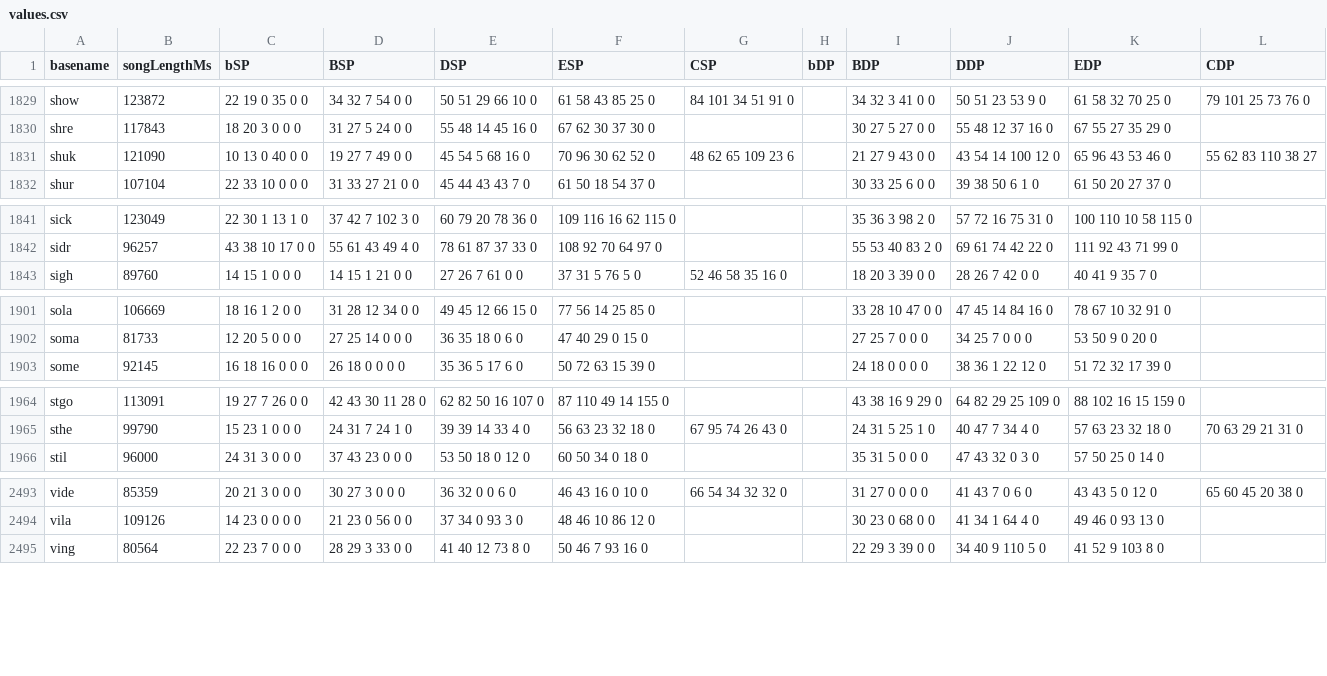
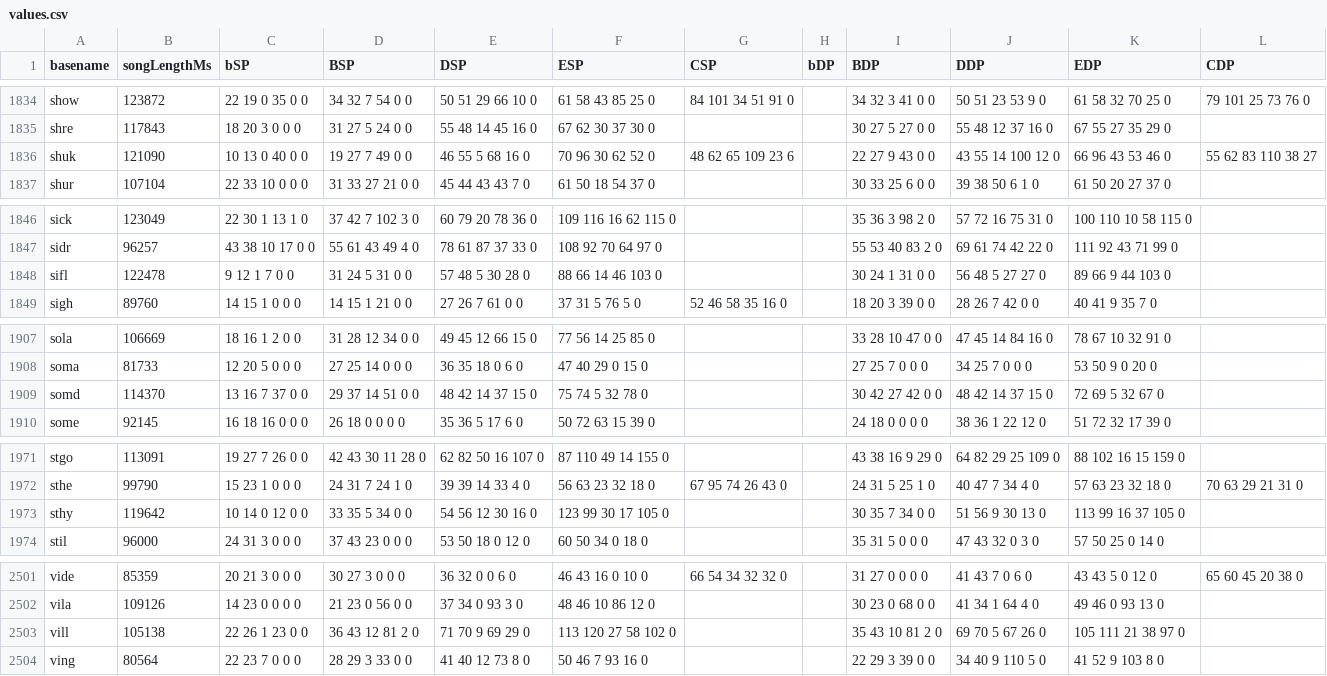
Before and after one commit to aznguymp4/DDR-jackets, a CSV file: calcGrooveRadar/values.csv, drawn as a sheet; only a part is shown, gaps mark what is left out; the diff covers the shown part only.

```diff
--- a/calcGrooveRadar/values.csv
+++ b/calcGrooveRadar/values.csv
@@ -1830,3 +1835,3 @@ show,123872,22 19 0 35 0 0,34 32 7 54 0 0,50 51 29 66 10 0,61 58 43 85 25 0,84 1
 shre,117843,18 20 3 0 0 0,31 27 5 24 0 0,55 48 14 45 16 0,67 62 30 37 30 0,,,30 27 5 27 0 0,55 48 12 37 16 0,67 55 27 35 29 0,
-shuk,121090,10 13 0 40 0 0,19 27 7 49 0 0,45 54 5 68 16 0,70 96 30 62 52 0,48 62 65 109 23 6,,21 27 9 43 0 0,43 54 14 100 12 0,65 96 43 53 46 0,55 62 83 110 38 27
+shuk,121090,10 13 0 40 0 0,19 27 7 49 0 0,46 55 5 68 16 0,70 96 30 62 52 0,48 62 65 109 23 6,,22 27 9 43 0 0,43 55 14 100 12 0,66 96 43 53 46 0,55 62 83 110 38 27
 shur,107104,22 33 10 0 0 0,31 33 27 21 0 0,45 44 43 43 7 0,61 50 18 54 37 0,,,30 33 25 6 0 0,39 38 50 6 1 0,61 50 20 27 37 0,
@@ -1842,2 +1847,3 @@ sick,123049,22 30 1 13 1 0,37 42 7 102 3 0,60 79 20 78 36 0,109 116 16 62 115 0,
 sidr,96257,43 38 10 17 0 0,55 61 43 49 4 0,78 61 87 37 33 0,108 92 70 64 97 0,,,55 53 40 83 2 0,69 61 74 42 22 0,111 92 43 71 99 0,
+sifl,122478,9 12 1 7 0 0,31 24 5 31 0 0,57 48 5 30 28 0,88 66 14 46 103 0,,,30 24 1 31 0 0,56 48 5 27 27 0,89 66 9 44 103 0,
 sigh,89760,14 15 1 0 0 0,14 15 1 21 0 0,27 26 7 61 0 0,37 31 5 76 5 0,52 46 58 35 16 0,,18 20 3 39 0 0,28 26 7 42 0 0,40 41 9 35 7 0,
@@ -1902,2 +1908,3 @@ sola,106669,18 16 1 2 0 0,31 28 12 34 0 0,49 45 12 66 15 0,77 56 14 25 85 0,,,33
 soma,81733,12 20 5 0 0 0,27 25 14 0 0 0,36 35 18 0 6 0,47 40 29 0 15 0,,,27 25 7 0 0 0,34 25 7 0 0 0,53 50 9 0 20 0,
+somd,114370,13 16 7 37 0 0,29 37 14 51 0 0,48 42 14 37 15 0,75 74 5 32 78 0,,,30 42 27 42 0 0,48 42 14 37 15 0,72 69 5 32 67 0,
 some,92145,16 18 16 0 0 0,26 18 0 0 0 0,35 36 5 17 6 0,50 72 63 15 39 0,,,24 18 0 0 0 0,38 36 1 22 12 0,51 72 32 17 39 0,
@@ -1965,2 +1972,3 @@ stgo,113091,19 27 7 26 0 0,42 43 30 11 28 0,62 82 50 16 107 0,87 110 49 14 155 0
 sthe,99790,15 23 1 0 0 0,24 31 7 24 1 0,39 39 14 33 4 0,56 63 23 32 18 0,67 95 74 26 43 0,,24 31 5 25 1 0,40 47 7 34 4 0,57 63 23 32 18 0,70 63 29 21 31 0
+sthy,119642,10 14 0 12 0 0,33 35 5 34 0 0,54 56 12 30 16 0,123 99 30 17 105 0,,,30 35 7 34 0 0,51 56 9 30 13 0,113 99 16 37 105 0,
 stil,96000,24 31 3 0 0 0,37 43 23 0 0 0,53 50 18 0 12 0,60 50 34 0 18 0,,,35 31 5 0 0 0,47 43 32 0 3 0,57 50 25 0 14 0,
@@ -2494,2 +2502,3 @@ vide,85359,20 21 3 0 0 0,30 27 3 0 0 0,36 32 0 0 6 0,46 43 16 0 10 0,66 54 34 32
 vila,109126,14 23 0 0 0 0,21 23 0 56 0 0,37 34 0 93 3 0,48 46 10 86 12 0,,,30 23 0 68 0 0,41 34 1 64 4 0,49 46 0 93 13 0,
+vill,105138,22 26 1 23 0 0,36 43 12 81 2 0,71 70 9 69 29 0,113 120 27 58 102 0,,,35 43 10 81 2 0,69 70 5 67 26 0,105 111 21 38 97 0,
 ving,80564,22 23 7 0 0 0,28 29 3 33 0 0,41 40 12 73 8 0,50 46 7 93 16 0,,,22 29 3 39 0 0,34 40 9 110 5 0,41 52 9 103 8 0,
```
Also changed, not shown: 5 added rows and 6 edited cells elsewhere in this file, 33 other files.
